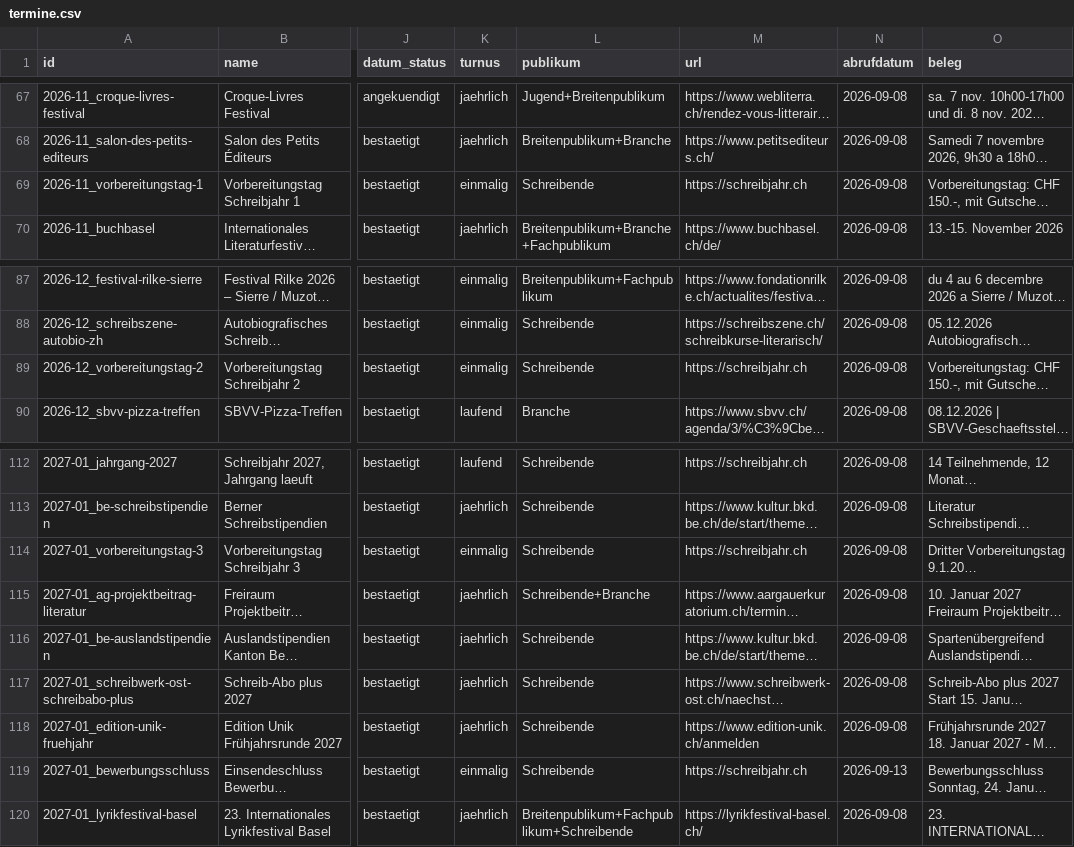
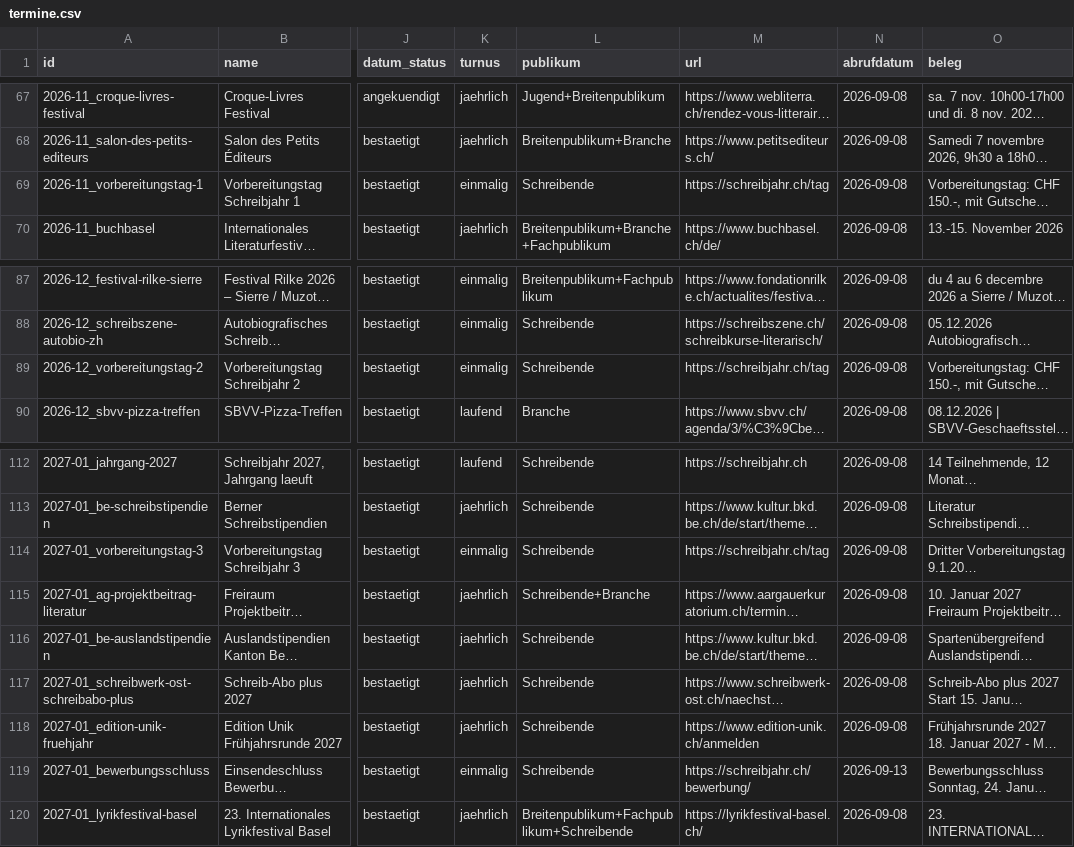
Before and after one commit to pcastellani-bot/literarisches-jahr, a CSV file: termine.csv, drawn as a sheet; only a part is shown, gaps mark what is left out; long unchanged cells end in …; the diff names each change by its address in the sheet, - before the commit and + after, or states it on an @@ line.

```diff
--- a/termine.csv
+++ b/termine.csv
-M69 (url): https://schreibjahr.ch
+M69 (url): https://schreibjahr.ch/tag
-M89 (url): https://schreibjahr.ch
+M89 (url): https://schreibjahr.ch/tag
-M114 (url): https://schreibjahr.ch
+M114 (url): https://schreibjahr.ch/tag
-M119 (url): https://schreibjahr.ch
+M119 (url): https://schreibjahr.ch/bewerbung/
```
Also changed, not shown: 3 other files.
